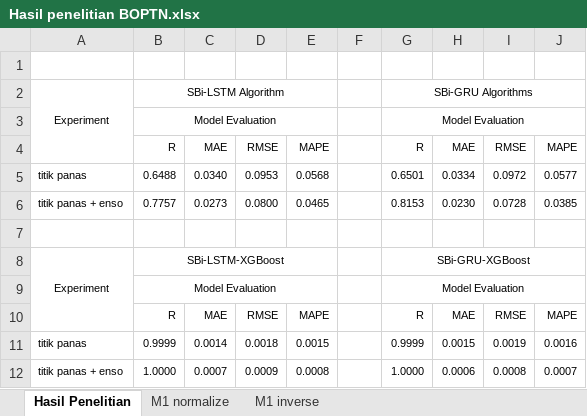
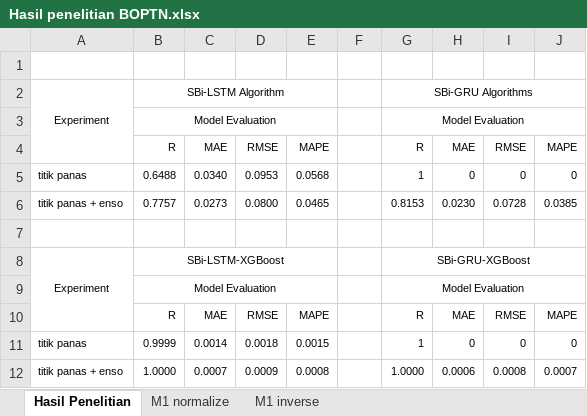
Before and after one commit to kusin/tensorflow-hotspot-v2, an Excel workbook: 1. hasil penelitian dengan random state/Hasil penelitian BOPTN.xlsx, sheet Hasil Penelitian, drawn as a sheet; values as stored, in another font and other column widths than the file's, no borders; the diff names each change by its address in the sheet, - before the commit and + after, or states it on an @@ line.

```diff
--- a/1. hasil penelitian dengan random state/Hasil penelitian BOPTN.xlsx (sheet Hasil Penelitian)
+++ b/1. hasil penelitian dengan random state/Hasil penelitian BOPTN.xlsx (sheet Hasil Penelitian)
-G5: 0.6501
+G5: 1
-H5: 0.0334
+H5: 0
-I5: 0.0972
+I5: 0
-J5: 0.0577
+J5: 0
-G11: 0.9999
+G11: 1
-H11: 0.0015
+H11: 0
-I11: 0.0019
+I11: 0
-J11: 0.0016
+J11: 0
```
Also changed, not shown: sheet M1 normalize, sheet M1 inverse, 7 other files.
